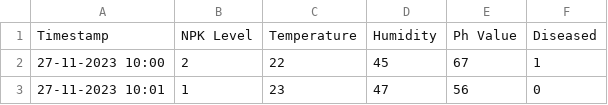
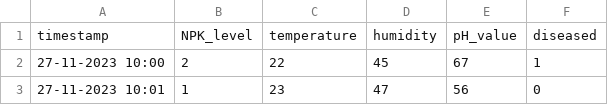
Before and after one commit to 47vk/NPK-Smart-Irrigation_datasets, a CSV file: 1.Tomato_Diseases_dataset.csv, drawn as a sheet; only a part is shown; removed rows and columns are numbered as before the commit, all else as after; the diff names each change by its address in the sheet, - before the commit and + after, or states it on an @@ line.

Commit message:
Update 1.Tomato_Diseases_dataset.csv

```diff
--- a/1.Tomato_Diseases_dataset.csv
+++ b/1.Tomato_Diseases_dataset.csv
-row 1: Timestamp | NPK Level | Temperature | Humidity | Ph Value | Diseased
+row 1: timestamp | NPK_level | temperature | humidity | pH_value | diseased
```
